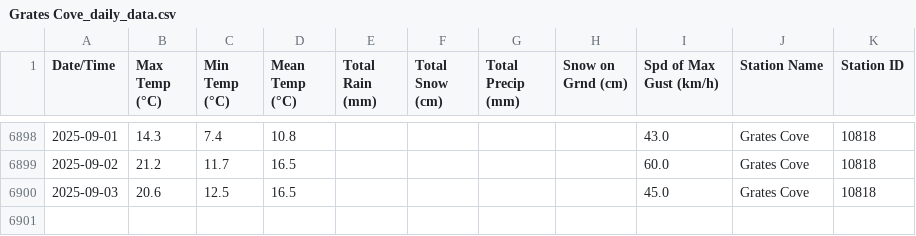
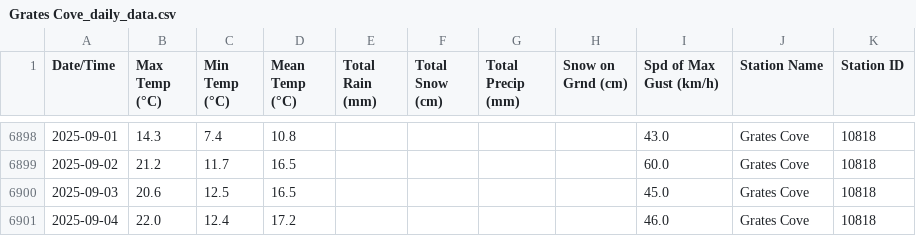
Before and after one commit to robertgwx/atl-climate-viewer, a CSV file: climate_data/NL/Grates Cove_daily_data.csv, drawn as a sheet; only a part is shown, gaps mark what is left out.

```diff
--- a/climate_data/NL/Grates Cove_daily_data.csv
+++ b/climate_data/NL/Grates Cove_daily_data.csv
@@ -6900 +6900,2 @@ Date/Time,Max Temp (°C),Min Temp (°C),Mean Temp (°C),Total Rain (mm),Total Sn
 2025-09-03,20.6,12.5,16.5,,,,,45.0,Grates Cove,10818
+2025-09-04,22.0,12.4,17.2,,,,,46.0,Grates Cove,10818
```
Also changed, not shown: climate_data/NL/Mary's Harbour_daily_data.csv, climate_data/NL/Wreckhouse_daily_data.csv, 47 other files.
